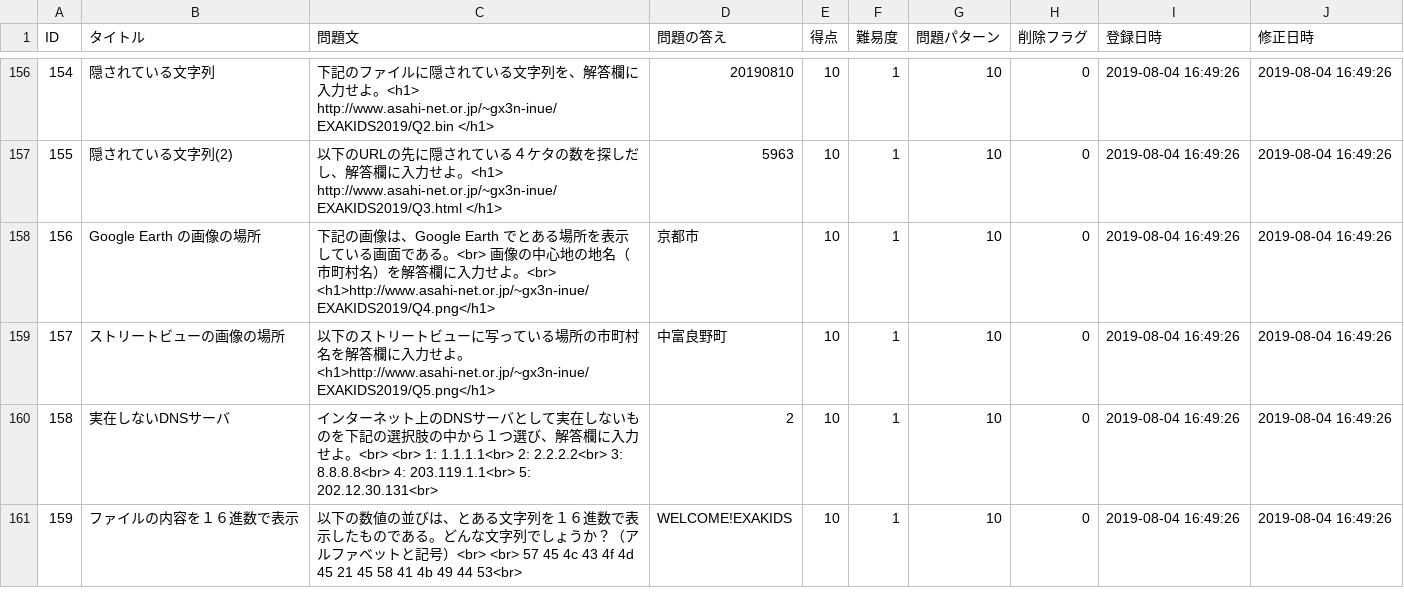
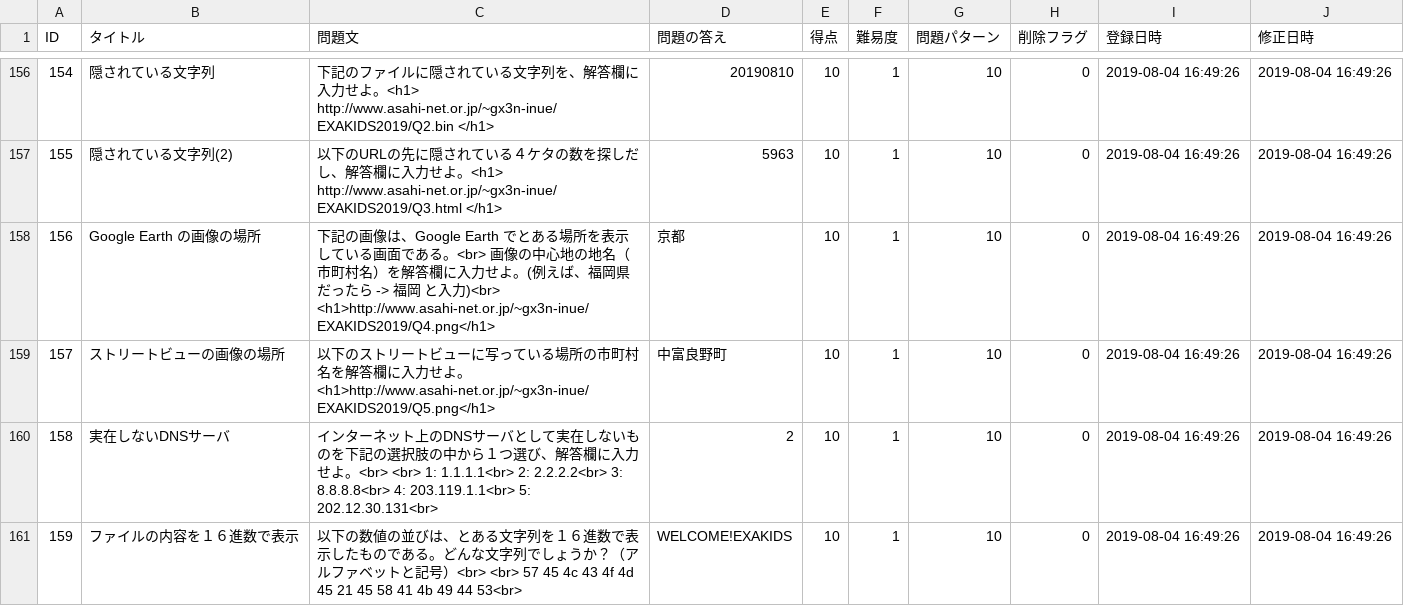
Before and after one commit to HackerzLab/training_hackerzlab, a CSV file: db/question.csv, drawn as a sheet; only a part is shown, gaps mark what is left out; the diff names each change by its address in the sheet, - before the commit and + after, or states it on an @@ line.

```diff
--- a/db/question.csv
+++ b/db/question.csv
-C158 (問題文): …力せよ。<br> <h1>http://www.asahi-net.or.jp/~gx3n-inue/EXAKIDS2019/Q4.png</h1>
+C158 (問題文): …力せよ。(例えば、福岡県だったら -> 福岡 と入力)<br> <h1>http://www.asahi-net.or.jp/~gx3n-inue/EXAKIDS2019/Q4.png</h1>
-D158 (問題の答え): 京都市
+D158 (問題の答え): 京都
```
Also changed, not shown: 1 other file.
